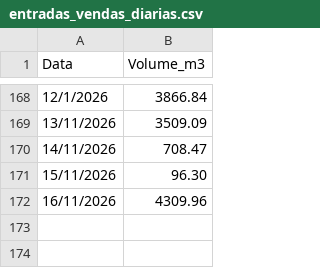
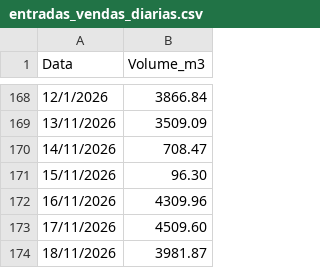
Before and after one commit to mwbm07/mtgas-dashboard-gn, a CSV file: data/entradas_vendas_diarias.csv, drawn as a sheet; only a part is shown, gaps mark what is left out; the diff names each change by its address in the sheet, - before the commit and + after, or states it on an @@ line.

Commit message:
Update entradas_vendas_diarias.csv

```diff
--- a/data/entradas_vendas_diarias.csv
+++ b/data/entradas_vendas_diarias.csv
+row 173: 17/11/2026 | 4509.60
+row 174: 18/11/2026 | 3981.87
```
